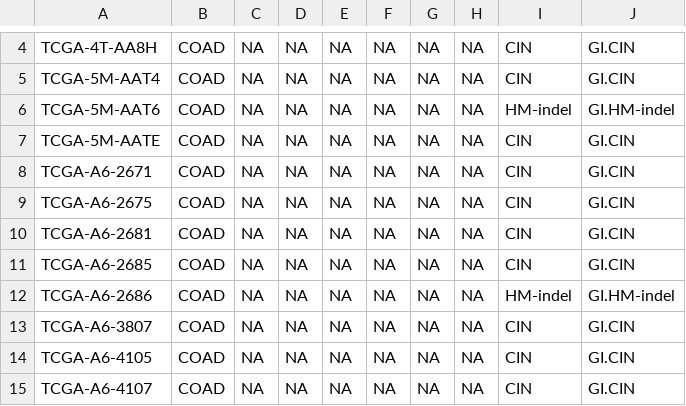
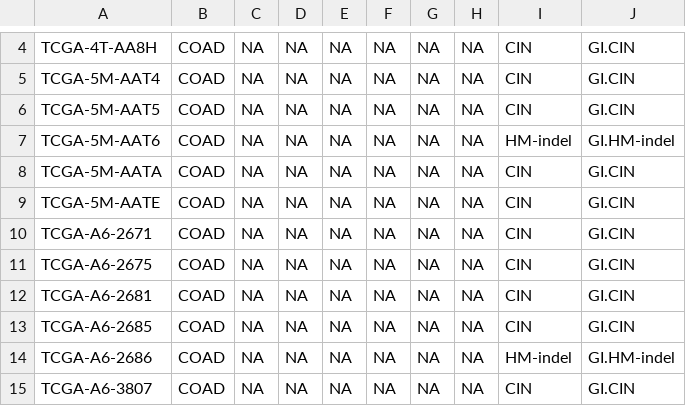
Before and after one commit to collaborativebioinformatics/Cancer_target_KG, a CSV file: data/coad_subtype_data.csv, drawn as a sheet; only a part is shown, gaps mark what is left out; the shorter side is filled out with more unchanged rows.

```diff
--- a/data/coad_subtype_data.csv
+++ b/data/coad_subtype_data.csv
@@ -5,3 +5,5 @@ TCGA-4T-AA8H,COAD,NA,NA,NA,NA,NA,NA,CIN,GI.CIN
 TCGA-5M-AAT4,COAD,NA,NA,NA,NA,NA,NA,CIN,GI.CIN
+TCGA-5M-AAT5,COAD,NA,NA,NA,NA,NA,NA,CIN,GI.CIN
 TCGA-5M-AAT6,COAD,NA,NA,NA,NA,NA,NA,HM-indel,GI.HM-indel
+TCGA-5M-AATA,COAD,NA,NA,NA,NA,NA,NA,CIN,GI.CIN
 TCGA-5M-AATE,COAD,NA,NA,NA,NA,NA,NA,CIN,GI.CIN
```
Also changed, not shown: 3 other files.
